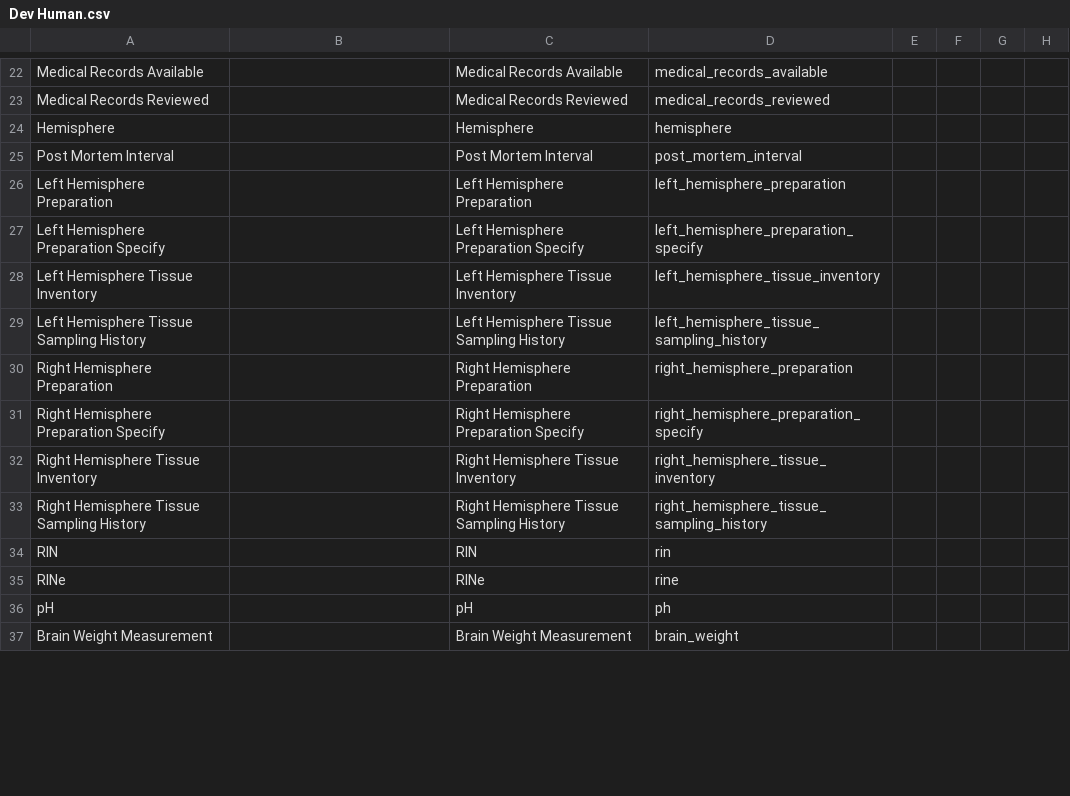
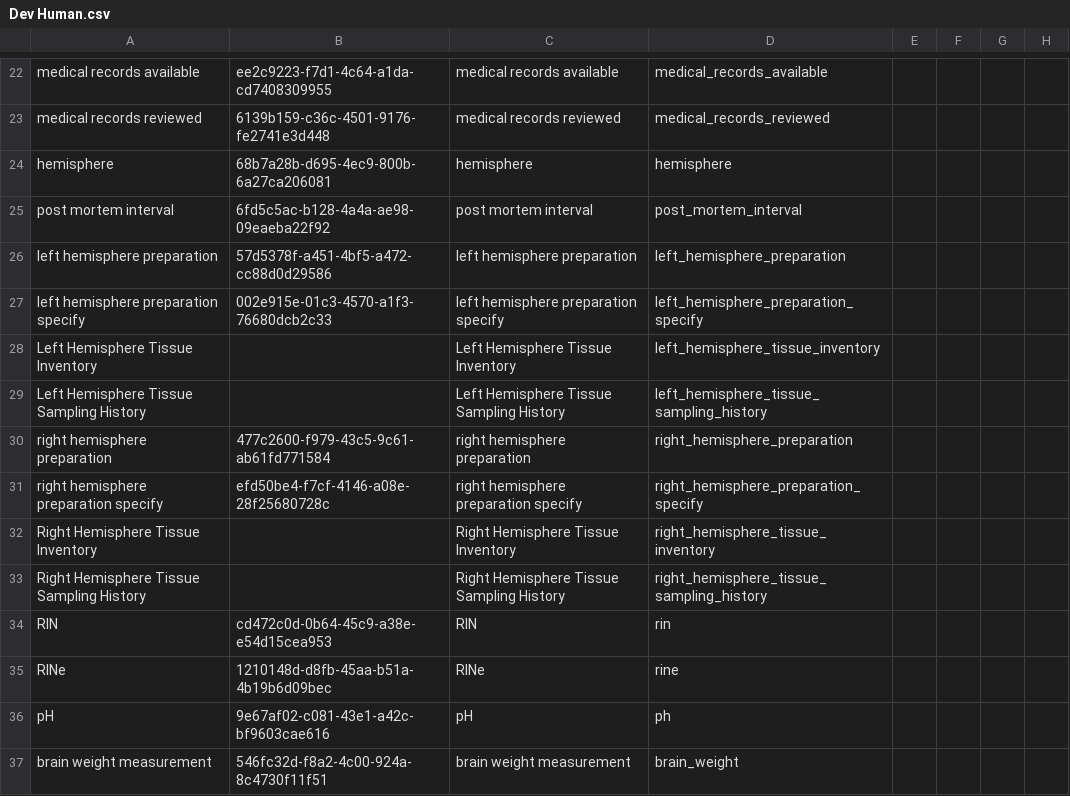
Before and after one commit to brain-bican/metadata-schemas, a CSV file: docs/schemas/Developing-Human-NHP-Tissue-Metadata/Dev Human.csv, drawn as a sheet; only a part is shown, gaps mark what is left out; the diff covers the shown part only; the diff names each change by its address in the sheet, - before the commit and + after, or states it on an @@ line.

```diff
--- a/docs/schemas/Developing-Human-NHP-Tissue-Metadata/Dev Human.csv
+++ b/docs/schemas/Developing-Human-NHP-Tissue-Metadata/Dev Human.csv
-A22: Medical Records Available
+A22: medical records available
-B22: (empty)
+B22: ee2c9223-f7d1-4c64-a1da-cd7408309955
-C22: Medical Records Available
+C22: medical records available
-A23: Medical Records Reviewed
+A23: medical records reviewed
-B23: (empty)
+B23: 6139b159-c36c-4501-9176-fe2741e3d448
-C23: Medical Records Reviewed
+C23: medical records reviewed
-A24: Hemisphere
+A24: hemisphere
-B24: (empty)
+B24: 68b7a28b-d695-4ec9-800b-6a27ca206081
-C24: Hemisphere
+C24: hemisphere
-A25: Post Mortem Interval
+A25: post mortem interval
-B25: (empty)
+B25: 6fd5c5ac-b128-4a4a-ae98-09eaeba22f92
-C25: Post Mortem Interval
+C25: post mortem interval
-A26: Left Hemisphere Preparation
+A26: left hemisphere preparation
-B26: (empty)
+B26: 57d5378f-a451-4bf5-a472-cc88d0d29586
-C26: Left Hemisphere Preparation
+C26: left hemisphere preparation
-A27: Left Hemisphere Preparation Specify
+A27: left hemisphere preparation specify
-B27: (empty)
+B27: 002e915e-01c3-4570-a1f3-76680dcb2c33
-C27: Left Hemisphere Preparation Specify
+C27: left hemisphere preparation specify
-A30: Right Hemisphere Preparation
+A30: right hemisphere preparation
-B30: (empty)
+B30: 477c2600-f979-43c5-9c61-ab61fd771584
-C30: Right Hemisphere Preparation
+C30: right hemisphere preparation
-A31: Right Hemisphere Preparation Specify
+A31: right hemisphere preparation specify
-B31: (empty)
+B31: efd50be4-f7cf-4146-a08e-28f25680728c
-C31: Right Hemisphere Preparation Specify
+C31: right hemisphere preparation specify
-B34: (empty)
+B34: cd472c0d-0b64-45c9-a38e-e54d15cea953
-B35: (empty)
+B35: 1210148d-d8fb-45aa-b51a-4b19b6d09bec
-B36: (empty)
+B36: 9e67af02-c081-43e1-a42c-bf9603cae616
-A37: Brain Weight Measurement
+A37: brain weight measurement
-B37: (empty)
+B37: 546fc32d-f8a2-4c00-924a-8c4730f11f51
-C37: Brain Weight Measurement
+C37: brain weight measurement
```
Also changed, not shown: 90 edited cells elsewhere in this file.
